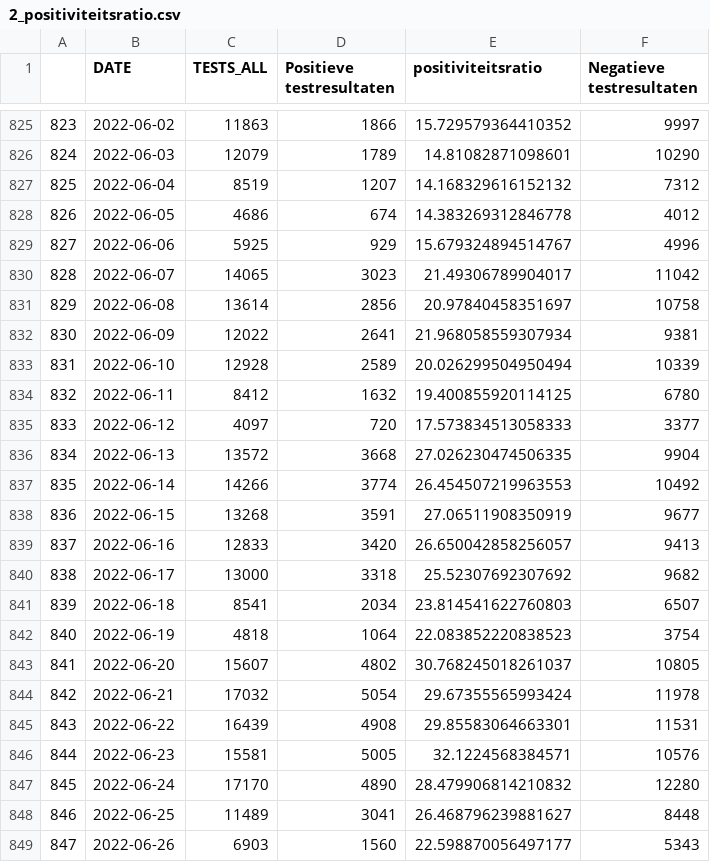
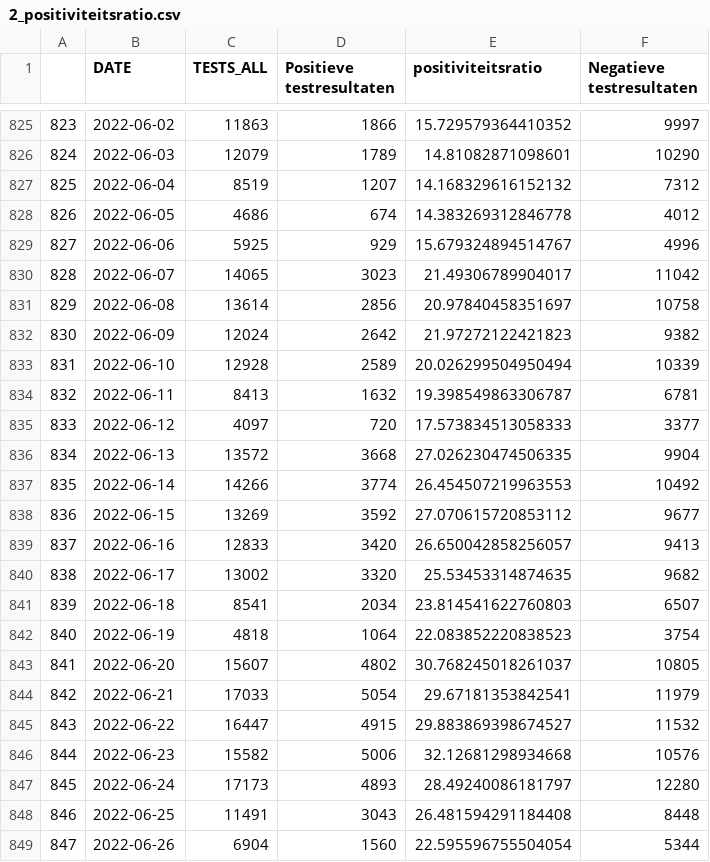
Before and after one commit to journinho/sciensano-covid-19, a CSV file: 2_positiviteitsratio.csv, drawn as a sheet; only a part is shown, gaps mark what is left out; the diff covers the shown part only.

Commit message:
Latest data: Fri Jul  8 03:09:23 UTC 2022

```diff
--- a/2_positiviteitsratio.csv
+++ b/2_positiviteitsratio.csv
@@ -831,5 +831,5 @@
 829,2022-06-08,13614,2856,20.97840458351697,10758
-830,2022-06-09,12022,2641,21.968058559307934,9381
+830,2022-06-09,12024,2642,21.97272122421823,9382
 831,2022-06-10,12928,2589,20.026299504950494,10339
-832,2022-06-11,8412,1632,19.400855920114125,6780
+832,2022-06-11,8413,1632,19.398549863306787,6781
 833,2022-06-12,4097,720,17.573834513058333,3377
@@ -837,5 +837,5 @@
 835,2022-06-14,14266,3774,26.454507219963553,10492
-836,2022-06-15,13268,3591,27.06511908350919,9677
+836,2022-06-15,13269,3592,27.070615720853112,9677
 837,2022-06-16,12833,3420,26.650042858256057,9413
-838,2022-06-17,13000,3318,25.52307692307692,9682
+838,2022-06-17,13002,3320,25.53453314874635,9682
 839,2022-06-18,8541,2034,23.814541622760803,6507
@@ -843,7 +843,7 @@
 841,2022-06-20,15607,4802,30.768245018261037,10805
-842,2022-06-21,17032,5054,29.67355565993424,11978
-843,2022-06-22,16439,4908,29.85583064663301,11531
-844,2022-06-23,15581,5005,32.1224568384571,10576
-845,2022-06-24,17170,4890,28.479906814210832,12280
-846,2022-06-25,11489,3041,26.468796239881627,8448
-847,2022-06-26,6903,1560,22.598870056497177,5343
+842,2022-06-21,17033,5054,29.67181353842541,11979
+843,2022-06-22,16447,4915,29.883869398674527,11532
+844,2022-06-23,15582,5006,32.12681298934668,10576
+845,2022-06-24,17173,4893,28.49240086181797,12280
+846,2022-06-25,11491,3043,26.481594291184408,8448
+847,2022-06-26,6904,1560,22.595596755504054,5344
```
Also changed, not shown: 3 added rows and 75 edited cells elsewhere in this file, 1_besmettingen_zevendaags.csv, 3_hospitalisaties.csv, 6 other files.
